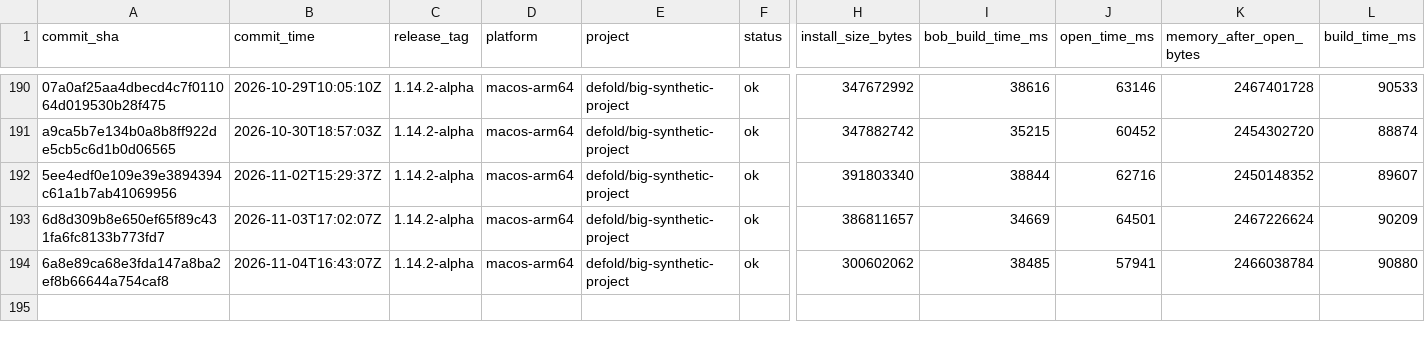
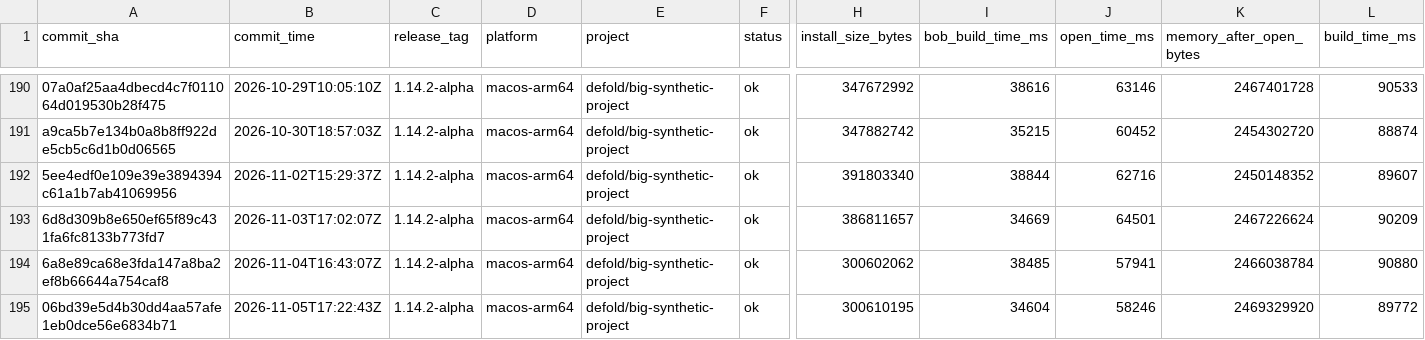
Before and after one commit to defold/tool-metrics, a CSV file: data/metrics.csv, drawn as a sheet; only a part is shown, gaps mark what is left out; rows hold the shown columns only; the diff names each change by its address in the sheet, - before the commit and + after, or states it on an @@ line.

```diff
--- a/data/metrics.csv
+++ b/data/metrics.csv
+row 195: 06bd39e5d4b30dd4aa57afe1eb0dce56e6834b71 | 2026-11-05T17:22:43Z | 1.14.2-alpha | macos-arm64 | defold/big-synthetic-project | ok | 300610195 | 34604 | 58246 | 2469329920 | 89772
```
Also changed, not shown: 7 other files.
